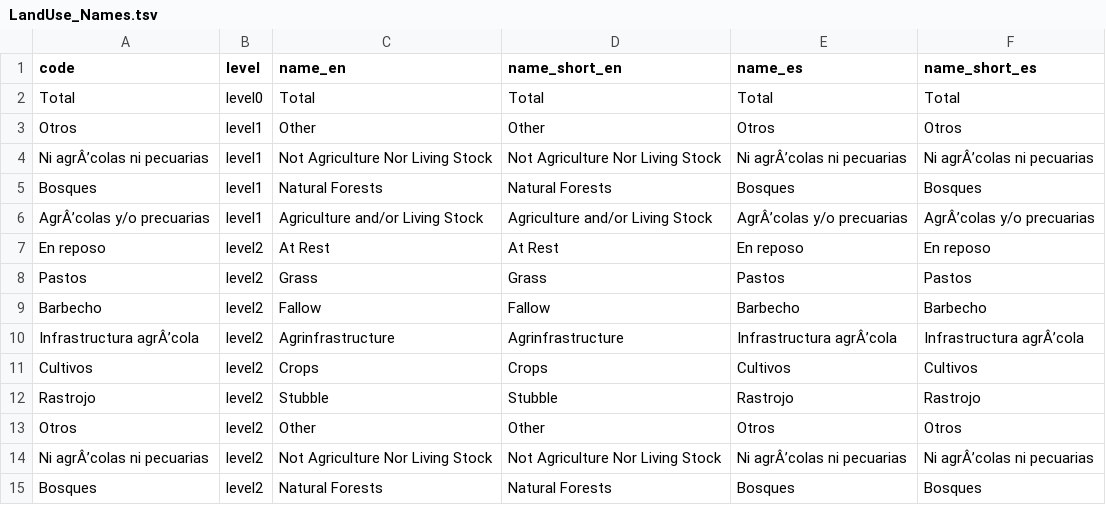
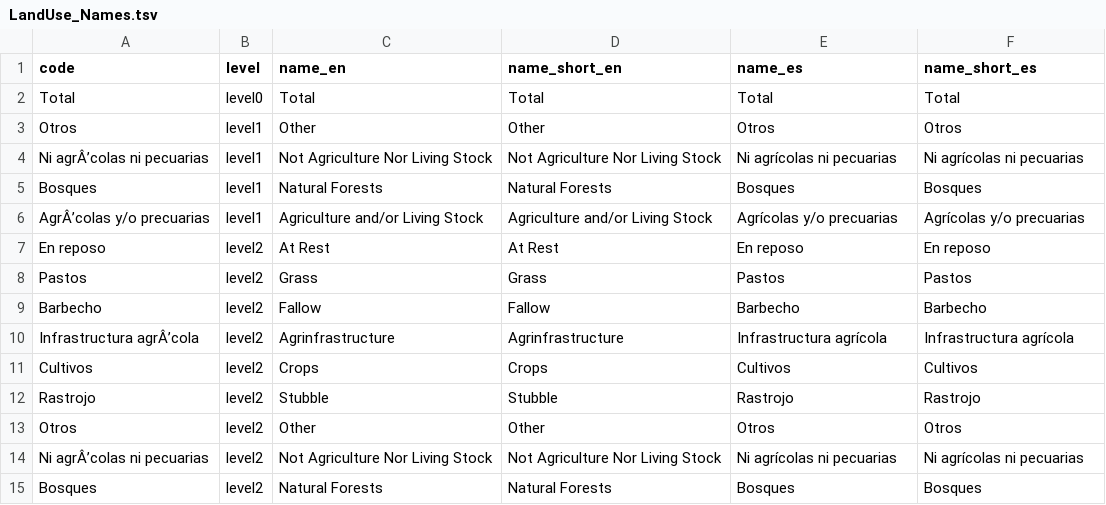
Before and after one commit to cid-harvard/classifications, a TSV file: product/Datlas/Rural/in/LandUse_Names.tsv, drawn as a sheet.

```diff
--- a/product/Datlas/Rural/in/LandUse_Names.tsv
+++ b/product/Datlas/Rural/in/LandUse_Names.tsv
@@ -3,5 +3,5 @@ Total	level0	Total	Total	Total	Total
 Otros	level1	Other	Other	Otros	Otros
-Ni agrÂ’colas ni pecuarias	level1	Not Agriculture Nor Living Stock	Not Agriculture Nor Living Stock	Ni agrÂ’colas ni pecuarias	Ni agrÂ’colas ni pecuarias
+Ni agrÂ’colas ni pecuarias	level1	Not Agriculture Nor Living Stock	Not Agriculture Nor Living Stock	Ni agrícolas ni pecuarias	Ni agrícolas ni pecuarias
 Bosques	level1	Natural Forests	Natural Forests	Bosques	Bosques
-AgrÂ’colas y/o precuarias	level1	Agriculture and/or Living Stock	Agriculture and/or Living Stock	AgrÂ’colas y/o precuarias	AgrÂ’colas y/o precuarias
+AgrÂ’colas y/o precuarias	level1	Agriculture and/or Living Stock	Agriculture and/or Living Stock	Agrícolas y/o precuarias	Agrícolas y/o precuarias
 En reposo	level2	At Rest	At Rest	En reposo	En reposo
@@ -9,3 +9,3 @@ Pastos	level2	Grass	Grass	Pastos	Pastos
 Barbecho	level2	Fallow	Fallow	Barbecho	Barbecho
-Infrastructura agrÂ’cola	level2	Agrinfrastructure	Agrinfrastructure	Infrastructura agrÂ’cola	Infrastructura agrÂ’cola
+Infrastructura agrÂ’cola	level2	Agrinfrastructure	Agrinfrastructure	Infrastructura agrícola	Infrastructura agrícola
 Cultivos	level2	Crops	Crops	Cultivos	Cultivos
@@ -13,3 +13,3 @@ Rastrojo	level2	Stubble	Stubble	Rastrojo	Rastrojo
 Otros	level2	Other	Other	Otros	Otros
-Ni agrÂ’colas ni pecuarias	level2	Not Agriculture Nor Living Stock	Not Agriculture Nor Living Stock	Ni agrÂ’colas ni pecuarias	Ni agrÂ’colas ni pecuarias
+Ni agrÂ’colas ni pecuarias	level2	Not Agriculture Nor Living Stock	Not Agriculture Nor Living Stock	Ni agrícolas ni pecuarias	Ni agrícolas ni pecuarias
 Bosques	level2	Natural Forests	Natural Forests	Bosques	Bosques
```
Also changed, not shown: product/Datlas/Rural/out/land_use.csv, 9 other files.
